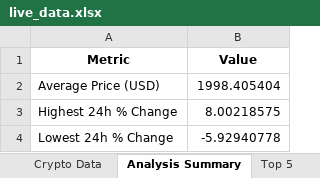
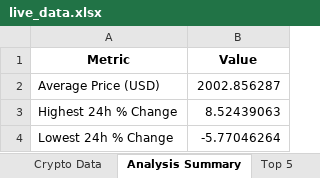
Before and after one commit to saksham-jain177/CryptoDataAnalysis, an Excel workbook: excel/live_data.xlsx, sheet Analysis Summary, drawn as a sheet; values as stored, in another font and other column widths than the file's, no borders; the diff names each change by its address in the sheet, - before the commit and + after, or states it on an @@ line.

```diff
--- a/excel/live_data.xlsx (sheet Analysis Summary)
+++ b/excel/live_data.xlsx (sheet Analysis Summary)
-B2 (Value): 1998.405404
+B2 (Value): 2002.856287
-B3 (Value): 8.00218575
+B3 (Value): 8.52439063
-B4 (Value): -5.92940778
+B4 (Value): -5.77046264
```
Also changed, not shown: sheet Crypto Data, sheet Top 5.
